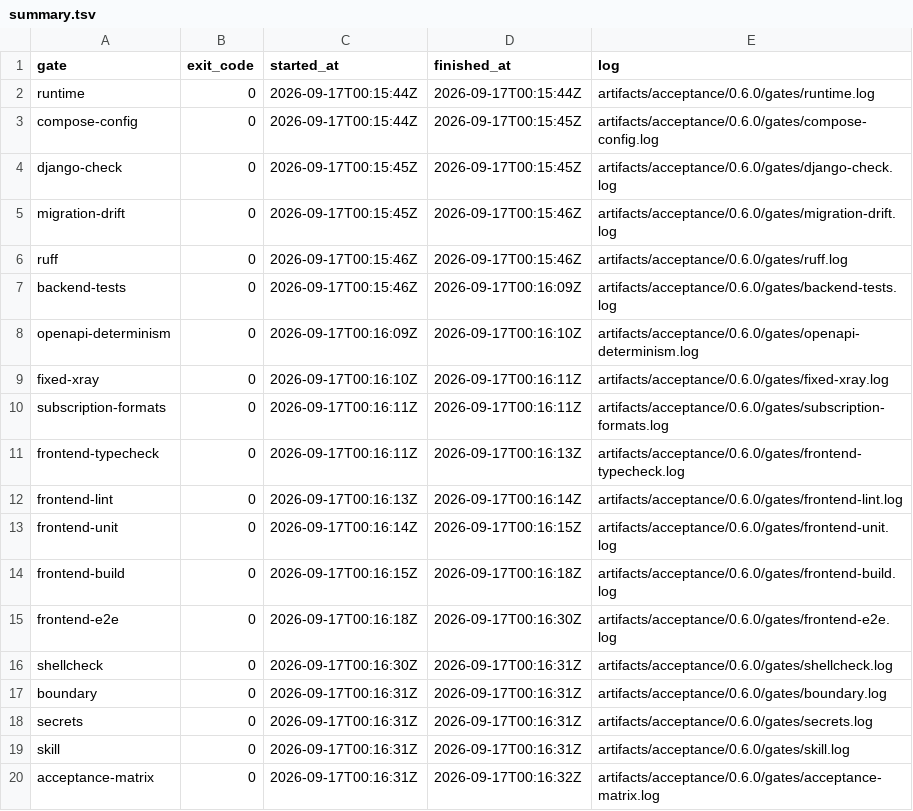
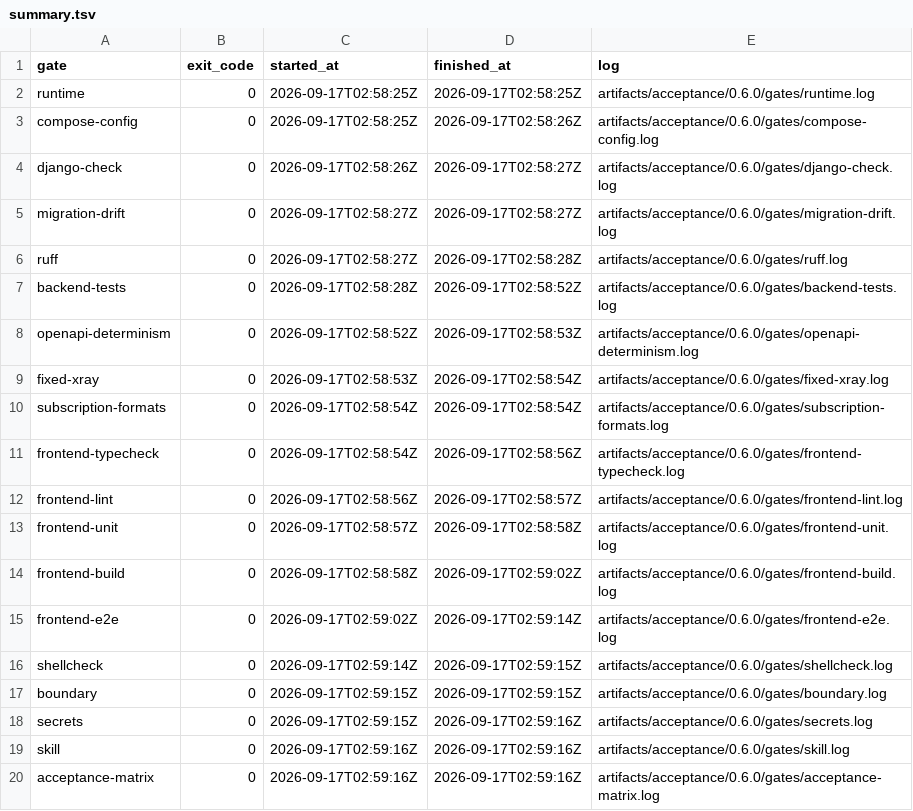
Before and after one commit to shiyi-log/X-ray, a TSV file: artifacts/acceptance/0.6.0/gates/summary.tsv, drawn as a sheet.

```diff
--- a/artifacts/acceptance/0.6.0/gates/summary.tsv
+++ b/artifacts/acceptance/0.6.0/gates/summary.tsv
@@ -1,20 +1,20 @@
 gate	exit_code	started_at	finished_at	log
-runtime	0	2026-09-17T00:15:44Z	2026-09-17T00:15:44Z	artifacts/acceptance/0.6.0/gates/runtime.log
-compose-config	0	2026-09-17T00:15:44Z	2026-09-17T00:15:45Z	artifacts/acceptance/0.6.0/gates/compose-config.log
-django-check	0	2026-09-17T00:15:45Z	2026-09-17T00:15:45Z	artifacts/acceptance/0.6.0/gates/django-check.log
-migration-drift	0	2026-09-17T00:15:45Z	2026-09-17T00:15:46Z	artifacts/acceptance/0.6.0/gates/migration-drift.log
-ruff	0	2026-09-17T00:15:46Z	2026-09-17T00:15:46Z	artifacts/acceptance/0.6.0/gates/ruff.log
-backend-tests	0	2026-09-17T00:15:46Z	2026-09-17T00:16:09Z	artifacts/acceptance/0.6.0/gates/backend-tests.log
-openapi-determinism	0	2026-09-17T00:16:09Z	2026-09-17T00:16:10Z	artifacts/acceptance/0.6.0/gates/openapi-determinism.log
-fixed-xray	0	2026-09-17T00:16:10Z	2026-09-17T00:16:11Z	artifacts/acceptance/0.6.0/gates/fixed-xray.log
-subscription-formats	0	2026-09-17T00:16:11Z	2026-09-17T00:16:11Z	artifacts/acceptance/0.6.0/gates/subscription-formats.log
-frontend-typecheck	0	2026-09-17T00:16:11Z	2026-09-17T00:16:13Z	artifacts/acceptance/0.6.0/gates/frontend-typecheck.log
-frontend-lint	0	2026-09-17T00:16:13Z	2026-09-17T00:16:14Z	artifacts/acceptance/0.6.0/gates/frontend-lint.log
-frontend-unit	0	2026-09-17T00:16:14Z	2026-09-17T00:16:15Z	artifacts/acceptance/0.6.0/gates/frontend-unit.log
-frontend-build	0	2026-09-17T00:16:15Z	2026-09-17T00:16:18Z	artifacts/acceptance/0.6.0/gates/frontend-build.log
-frontend-e2e	0	2026-09-17T00:16:18Z	2026-09-17T00:16:30Z	artifacts/acceptance/0.6.0/gates/frontend-e2e.log
-shellcheck	0	2026-09-17T00:16:30Z	2026-09-17T00:16:31Z	artifacts/acceptance/0.6.0/gates/shellcheck.log
-boundary	0	2026-09-17T00:16:31Z	2026-09-17T00:16:31Z	artifacts/acceptance/0.6.0/gates/boundary.log
-secrets	0	2026-09-17T00:16:31Z	2026-09-17T00:16:31Z	artifacts/acceptance/0.6.0/gates/secrets.log
-skill	0	2026-09-17T00:16:31Z	2026-09-17T00:16:31Z	artifacts/acceptance/0.6.0/gates/skill.log
-acceptance-matrix	0	2026-09-17T00:16:31Z	2026-09-17T00:16:32Z	artifacts/acceptance/0.6.0/gates/acceptance-matrix.log
+runtime	0	2026-09-17T02:58:25Z	2026-09-17T02:58:25Z	artifacts/acceptance/0.6.0/gates/runtime.log
+compose-config	0	2026-09-17T02:58:25Z	2026-09-17T02:58:26Z	artifacts/acceptance/0.6.0/gates/compose-config.log
+django-check	0	2026-09-17T02:58:26Z	2026-09-17T02:58:27Z	artifacts/acceptance/0.6.0/gates/django-check.log
+migration-drift	0	2026-09-17T02:58:27Z	2026-09-17T02:58:27Z	artifacts/acceptance/0.6.0/gates/migration-drift.log
+ruff	0	2026-09-17T02:58:27Z	2026-09-17T02:58:28Z	artifacts/acceptance/0.6.0/gates/ruff.log
+backend-tests	0	2026-09-17T02:58:28Z	2026-09-17T02:58:52Z	artifacts/acceptance/0.6.0/gates/backend-tests.log
+openapi-determinism	0	2026-09-17T02:58:52Z	2026-09-17T02:58:53Z	artifacts/acceptance/0.6.0/gates/openapi-determinism.log
+fixed-xray	0	2026-09-17T02:58:53Z	2026-09-17T02:58:54Z	artifacts/acceptance/0.6.0/gates/fixed-xray.log
+subscription-formats	0	2026-09-17T02:58:54Z	2026-09-17T02:58:54Z	artifacts/acceptance/0.6.0/gates/subscription-formats.log
+frontend-typecheck	0	2026-09-17T02:58:54Z	2026-09-17T02:58:56Z	artifacts/acceptance/0.6.0/gates/frontend-typecheck.log
+frontend-lint	0	2026-09-17T02:58:56Z	2026-09-17T02:58:57Z	artifacts/acceptance/0.6.0/gates/frontend-lint.log
+frontend-unit	0	2026-09-17T02:58:57Z	2026-09-17T02:58:58Z	artifacts/acceptance/0.6.0/gates/frontend-unit.log
+frontend-build	0	2026-09-17T02:58:58Z	2026-09-17T02:59:02Z	artifacts/acceptance/0.6.0/gates/frontend-build.log
+frontend-e2e	0	2026-09-17T02:59:02Z	2026-09-17T02:59:14Z	artifacts/acceptance/0.6.0/gates/frontend-e2e.log
+shellcheck	0	2026-09-17T02:59:14Z	2026-09-17T02:59:15Z	artifacts/acceptance/0.6.0/gates/shellcheck.log
+boundary	0	2026-09-17T02:59:15Z	2026-09-17T02:59:15Z	artifacts/acceptance/0.6.0/gates/boundary.log
+secrets	0	2026-09-17T02:59:15Z	2026-09-17T02:59:16Z	artifacts/acceptance/0.6.0/gates/secrets.log
+skill	0	2026-09-17T02:59:16Z	2026-09-17T02:59:16Z	artifacts/acceptance/0.6.0/gates/skill.log
+acceptance-matrix	0	2026-09-17T02:59:16Z	2026-09-17T02:59:16Z	artifacts/acceptance/0.6.0/gates/acceptance-matrix.log
```
Also changed, not shown: 11 other files.
